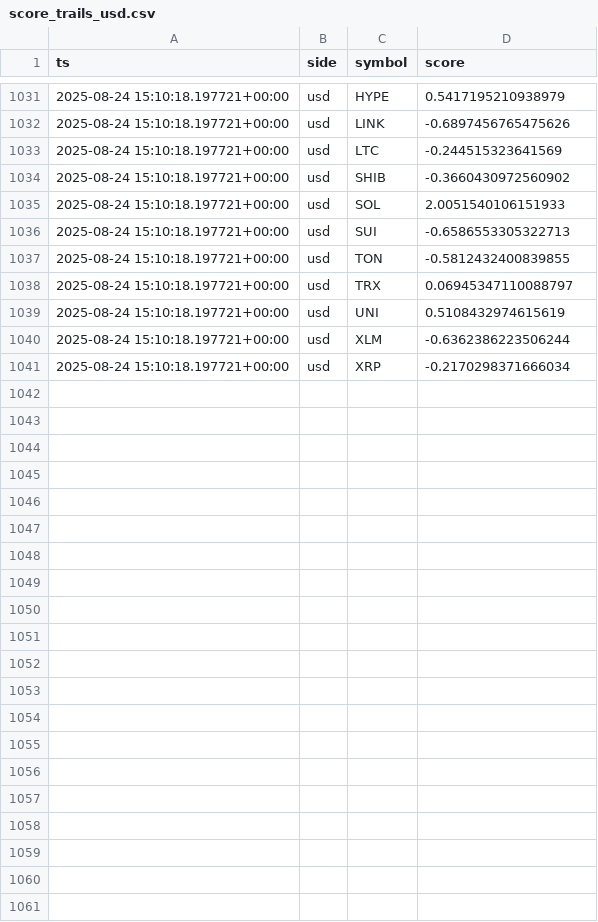
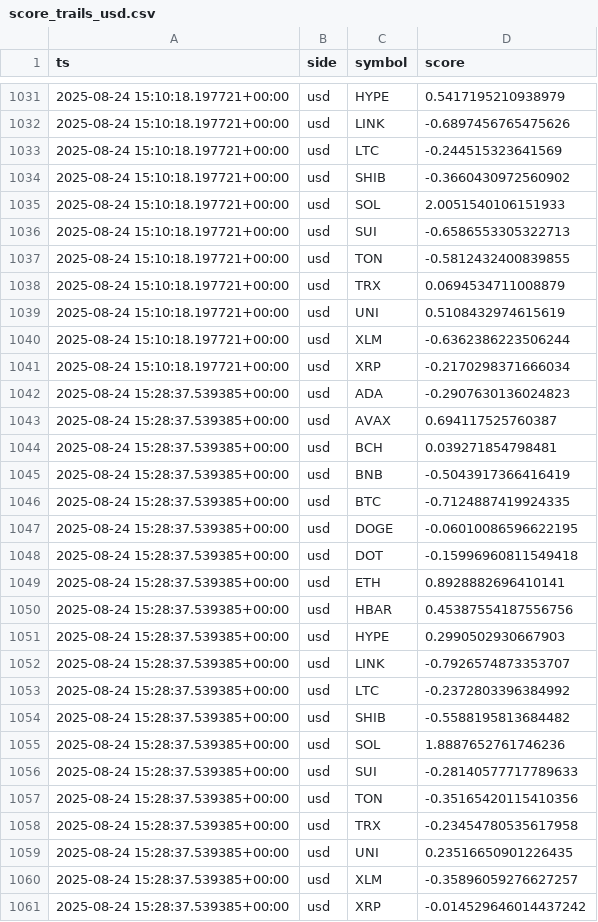
Before and after one commit to kagayakumirai/largecap-watch, a CSV file: data/score_trails_usd.csv, drawn as a sheet; only a part is shown, gaps mark what is left out; the diff covers the shown part only.

```diff
--- a/data/score_trails_usd.csv
+++ b/data/score_trails_usd.csv
@@ -1037,3 +1037,3 @@ ts,side,symbol,score
 2025-08-24 15:10:18.197721+00:00,usd,TON,-0.5812432400839855
-2025-08-24 15:10:18.197721+00:00,usd,TRX,0.06945347110088797
+2025-08-24 15:10:18.197721+00:00,usd,TRX,0.0694534711008879
 2025-08-24 15:10:18.197721+00:00,usd,UNI,0.5108432974615619
@@ -1041 +1041,21 @@ ts,side,symbol,score
 2025-08-24 15:10:18.197721+00:00,usd,XRP,-0.2170298371666034
+2025-08-24 15:28:37.539385+00:00,usd,ADA,-0.2907630136024823
+2025-08-24 15:28:37.539385+00:00,usd,AVAX,0.694117525760387
+2025-08-24 15:28:37.539385+00:00,usd,BCH,0.039271854798481
+2025-08-24 15:28:37.539385+00:00,usd,BNB,-0.5043917366416419
+2025-08-24 15:28:37.539385+00:00,usd,BTC,-0.7124887419924335
+2025-08-24 15:28:37.539385+00:00,usd,DOGE,-0.06010086596622195
+2025-08-24 15:28:37.539385+00:00,usd,DOT,-0.15996960811549418
+2025-08-24 15:28:37.539385+00:00,usd,ETH,0.8928882696410141
+2025-08-24 15:28:37.539385+00:00,usd,HBAR,0.45387554187556756
+2025-08-24 15:28:37.539385+00:00,usd,HYPE,0.2990502930667903
+2025-08-24 15:28:37.539385+00:00,usd,LINK,-0.7926574873353707
+2025-08-24 15:28:37.539385+00:00,usd,LTC,-0.2372803396384992
+2025-08-24 15:28:37.539385+00:00,usd,SHIB,-0.5588195813684482
+2025-08-24 15:28:37.539385+00:00,usd,SOL,1.8887652761746236
+2025-08-24 15:28:37.539385+00:00,usd,SUI,-0.28140577717789633
+2025-08-24 15:28:37.539385+00:00,usd,TON,-0.35165420115410356
+2025-08-24 15:28:37.539385+00:00,usd,TRX,-0.23454780535617958
+2025-08-24 15:28:37.539385+00:00,usd,UNI,0.23516650901226435
+2025-08-24 15:28:37.539385+00:00,usd,XLM,-0.35896059276627257
+2025-08-24 15:28:37.539385+00:00,usd,XRP,-0.014529646014437242
```
Also changed, not shown: 5 edited cells elsewhere in this file, data/largecap_compare.csv, data/largecap_strength.csv, 10 other files.
